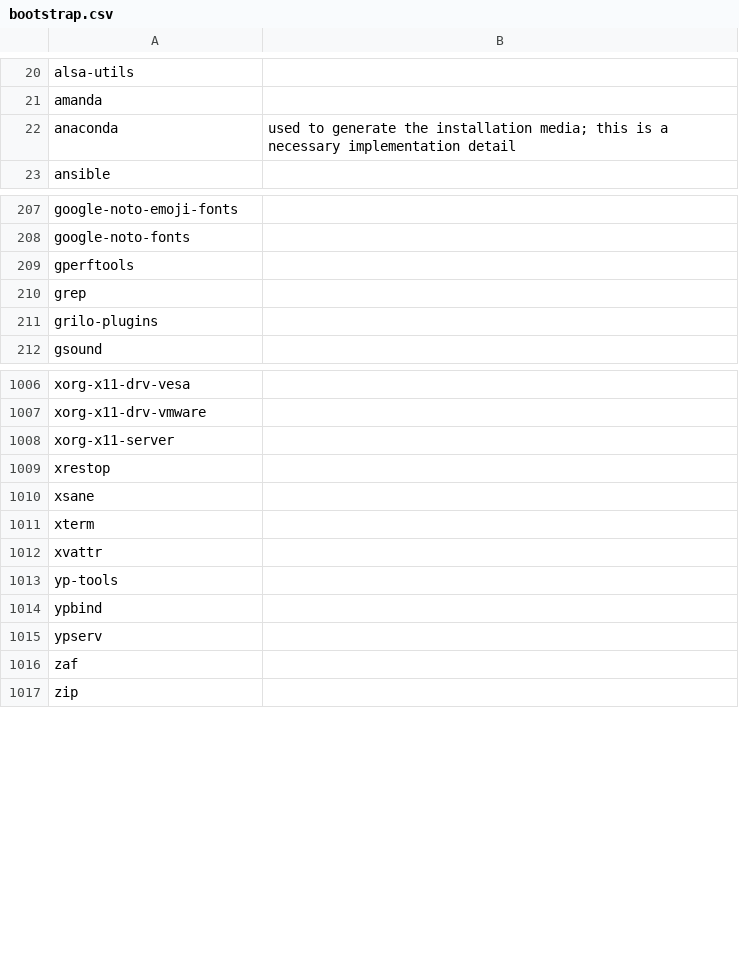
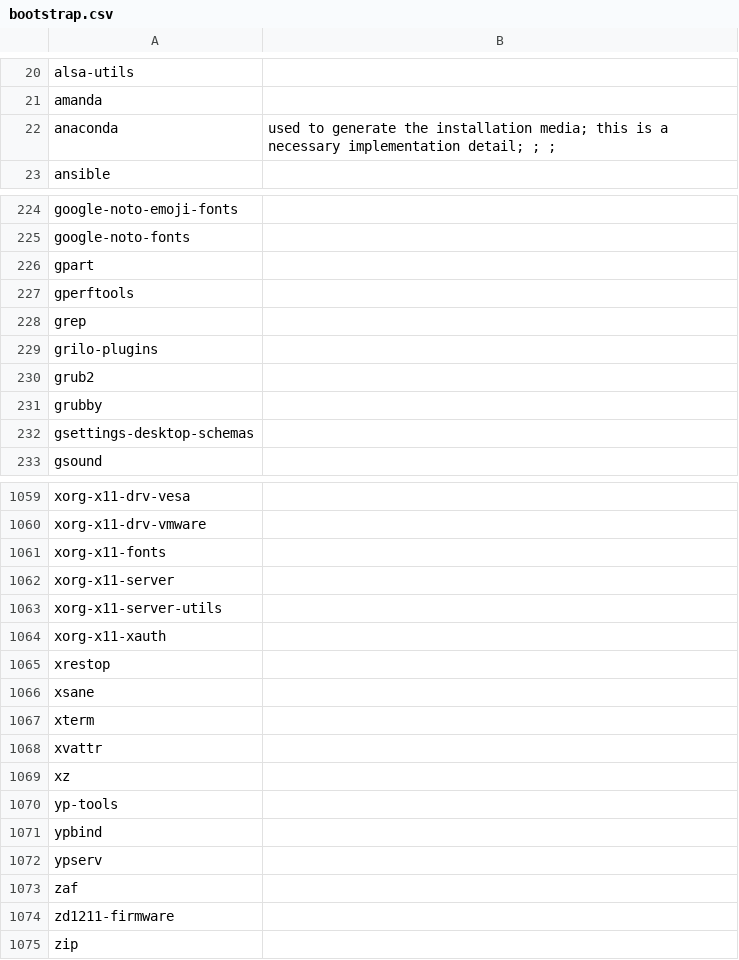
Before and after one commit to fedora-modularity/hp, a CSV file: bootstrap.csv, drawn as a sheet; only a part is shown, gaps mark what is left out; the diff covers the shown part only.

```diff
--- a/bootstrap.csv
+++ b/bootstrap.csv
@@ -21,3 +21,3 @@ alsa-utils,
 amanda,
-anaconda,"used to generate the installation media; this is a necessary implementation detail"
+anaconda,"used to generate the installation media; this is a necessary implementation detail; ; ; "
 ansible,
@@ -208,2 +225,3 @@ google-noto-emoji-fonts,
 google-noto-fonts,
+gpart,
 gperftools,
@@ -211,2 +229,5 @@ grep,
 grilo-plugins,
+grub2,
+grubby,
+gsettings-desktop-schemas,
 gsound,
@@ -1007,3 +1060,6 @@ xorg-x11-drv-vesa,
 xorg-x11-drv-vmware,
+xorg-x11-fonts,
 xorg-x11-server,
+xorg-x11-server-utils,
+xorg-x11-xauth,
 xrestop,
@@ -1012,2 +1068,3 @@ xterm,
 xvattr,
+xz,
 yp-tools,
@@ -1016,2 +1073,3 @@ ypserv,
 zaf,
+zd1211-firmware,
 zip,
```
Also changed, not shown: 51 added rows, 2 removed rows and 4 edited cells elsewhere in this file, 8 other files.
